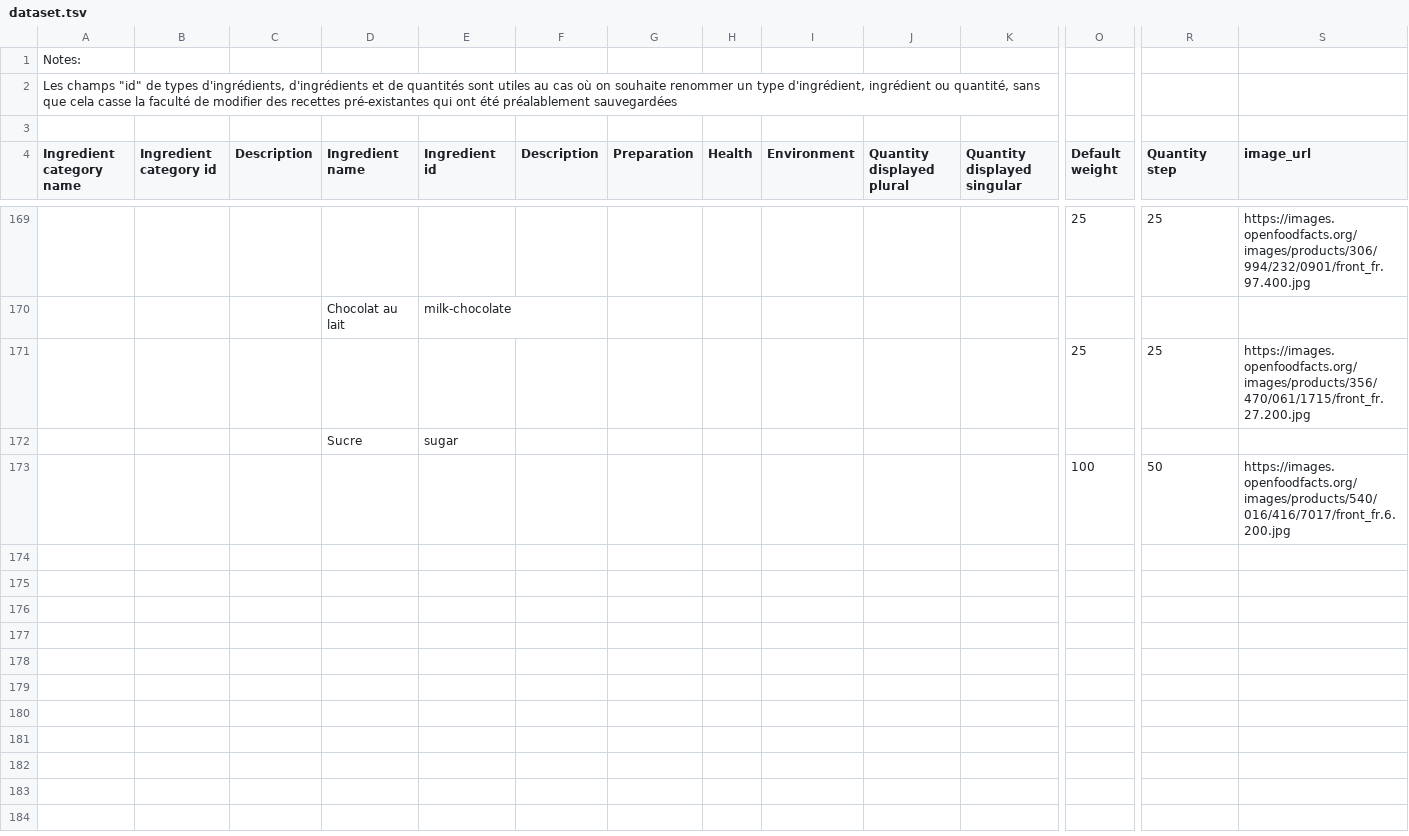
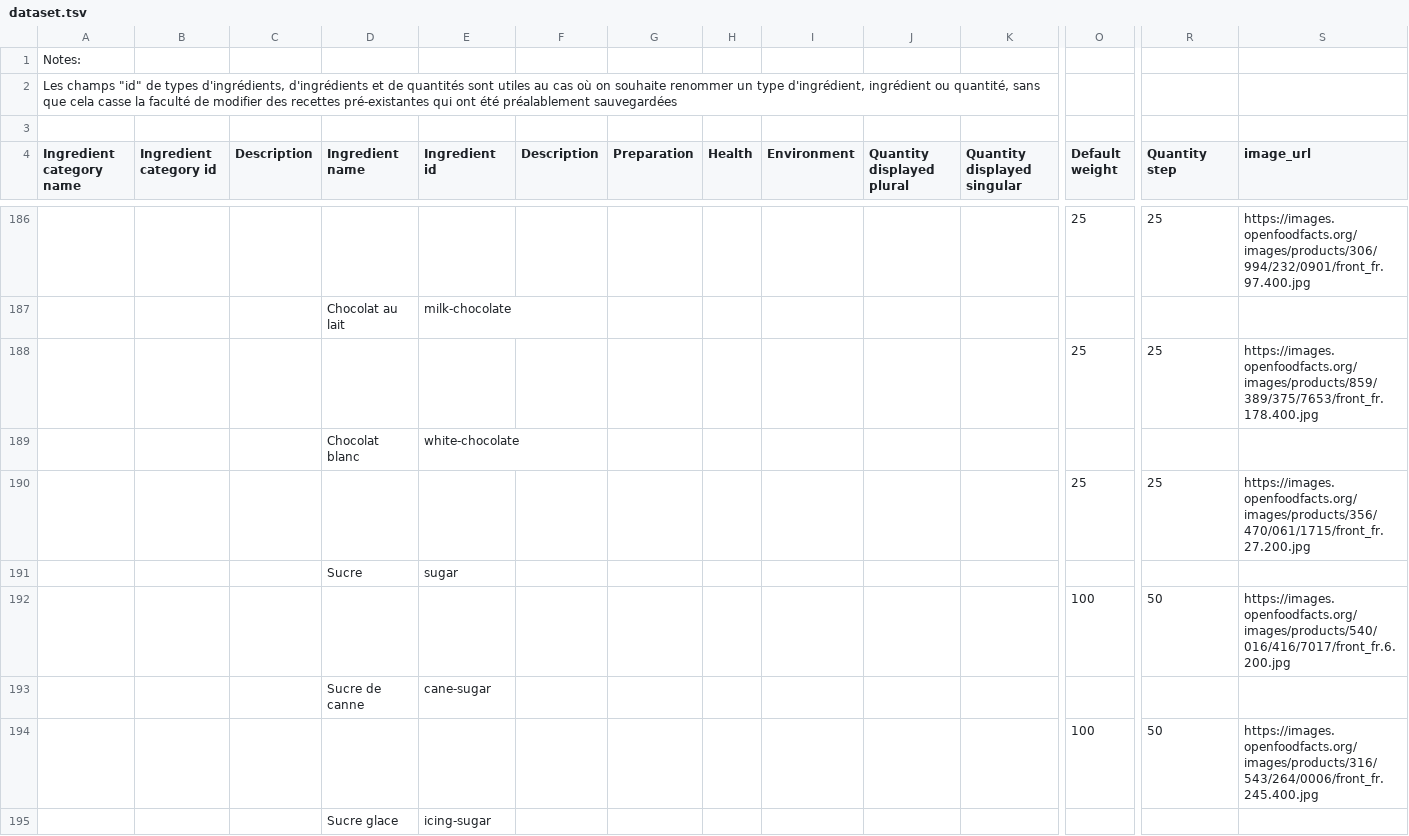
Before and after one commit to openfoodfacts/rate-my-recipe, a TSV file: dataset.tsv, drawn as a sheet; only a part is shown, gaps mark what is left out; rows hold the shown columns only; the diff covers the shown part only; the diff names each change by its address in the sheet, - before the commit and + after, or states it on an @@ line.

Commit message:
new ingredients

```diff
--- a/dataset.tsv
+++ b/dataset.tsv
+row 188:  |  |  |  |  |  |  |  |  |  |  | 25 | 25 | https://images.openfoodfacts.org/images/products/859/389/375/7653/front_fr.178.400.jpg
+row 189:  |  |  | Chocolat blanc | white-chocolate
+row 193:  |  |  | Sucre de canne | cane-sugar
+row 194:  |  |  |  |  |  |  |  |  |  |  | 100 | 50 | https://images.openfoodfacts.org/images/products/316/543/264/0006/front_fr.245.400.jpg
+row 195:  |  |  | Sucre glace | icing-sugar
```
Also changed, not shown: 34 added rows elsewhere in this file, 4 other files.
